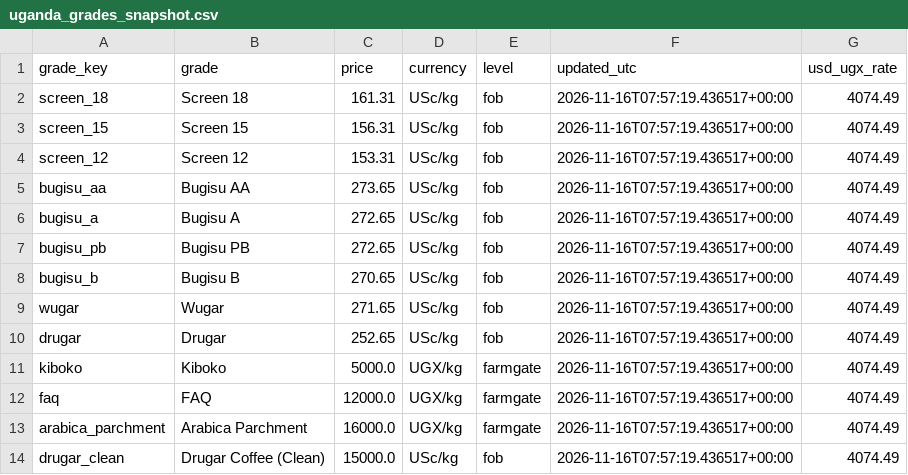
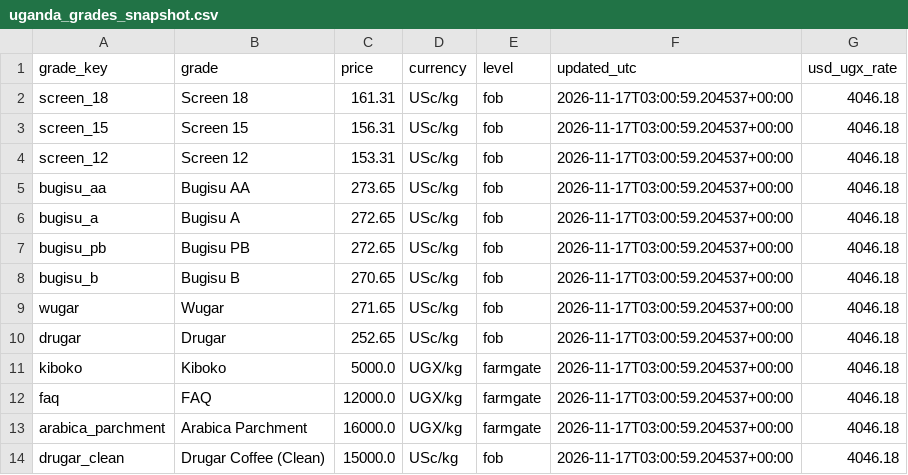
Before and after one commit to isamubas/coffee_price_predictor, a CSV file: data/processed/uganda_grades_snapshot.csv, drawn as a sheet.

```diff
--- a/data/processed/uganda_grades_snapshot.csv
+++ b/data/processed/uganda_grades_snapshot.csv
@@ -1,14 +1,14 @@
 grade_key,grade,price,currency,level,updated_utc,usd_ugx_rate
-screen_18,Screen 18,161.31,USc/kg,fob,2026-11-16T07:57:19.436517+00:00,4074.49
-screen_15,Screen 15,156.31,USc/kg,fob,2026-11-16T07:57:19.436517+00:00,4074.49
-screen_12,Screen 12,153.31,USc/kg,fob,2026-11-16T07:57:19.436517+00:00,4074.49
-bugisu_aa,Bugisu AA,273.65,USc/kg,fob,2026-11-16T07:57:19.436517+00:00,4074.49
-bugisu_a,Bugisu A,272.65,USc/kg,fob,2026-11-16T07:57:19.436517+00:00,4074.49
-bugisu_pb,Bugisu PB,272.65,USc/kg,fob,2026-11-16T07:57:19.436517+00:00,4074.49
-bugisu_b,Bugisu B,270.65,USc/kg,fob,2026-11-16T07:57:19.436517+00:00,4074.49
-wugar,Wugar,271.65,USc/kg,fob,2026-11-16T07:57:19.436517+00:00,4074.49
-drugar,Drugar,252.65,USc/kg,fob,2026-11-16T07:57:19.436517+00:00,4074.49
-kiboko,Kiboko,5000.0,UGX/kg,farmgate,2026-11-16T07:57:19.436517+00:00,4074.49
-faq,FAQ,12000.0,UGX/kg,farmgate,2026-11-16T07:57:19.436517+00:00,4074.49
-arabica_parchment,Arabica Parchment,16000.0,UGX/kg,farmgate,2026-11-16T07:57:19.436517+00:00,4074.49
-drugar_clean,Drugar Coffee (Clean),15000.0,USc/kg,fob,2026-11-16T07:57:19.436517+00:00,4074.49
+screen_18,Screen 18,161.31,USc/kg,fob,2026-11-17T03:00:59.204537+00:00,4046.18
+screen_15,Screen 15,156.31,USc/kg,fob,2026-11-17T03:00:59.204537+00:00,4046.18
+screen_12,Screen 12,153.31,USc/kg,fob,2026-11-17T03:00:59.204537+00:00,4046.18
+bugisu_aa,Bugisu AA,273.65,USc/kg,fob,2026-11-17T03:00:59.204537+00:00,4046.18
+bugisu_a,Bugisu A,272.65,USc/kg,fob,2026-11-17T03:00:59.204537+00:00,4046.18
+bugisu_pb,Bugisu PB,272.65,USc/kg,fob,2026-11-17T03:00:59.204537+00:00,4046.18
+bugisu_b,Bugisu B,270.65,USc/kg,fob,2026-11-17T03:00:59.204537+00:00,4046.18
+wugar,Wugar,271.65,USc/kg,fob,2026-11-17T03:00:59.204537+00:00,4046.18
+drugar,Drugar,252.65,USc/kg,fob,2026-11-17T03:00:59.204537+00:00,4046.18
+kiboko,Kiboko,5000.0,UGX/kg,farmgate,2026-11-17T03:00:59.204537+00:00,4046.18
+faq,FAQ,12000.0,UGX/kg,farmgate,2026-11-17T03:00:59.204537+00:00,4046.18
+arabica_parchment,Arabica Parchment,16000.0,UGX/kg,farmgate,2026-11-17T03:00:59.204537+00:00,4046.18
+drugar_clean,Drugar Coffee (Clean),15000.0,USc/kg,fob,2026-11-17T03:00:59.204537+00:00,4046.18
```
Also changed, not shown: data/processed/uganda_grades_log.csv, 1 other file.
